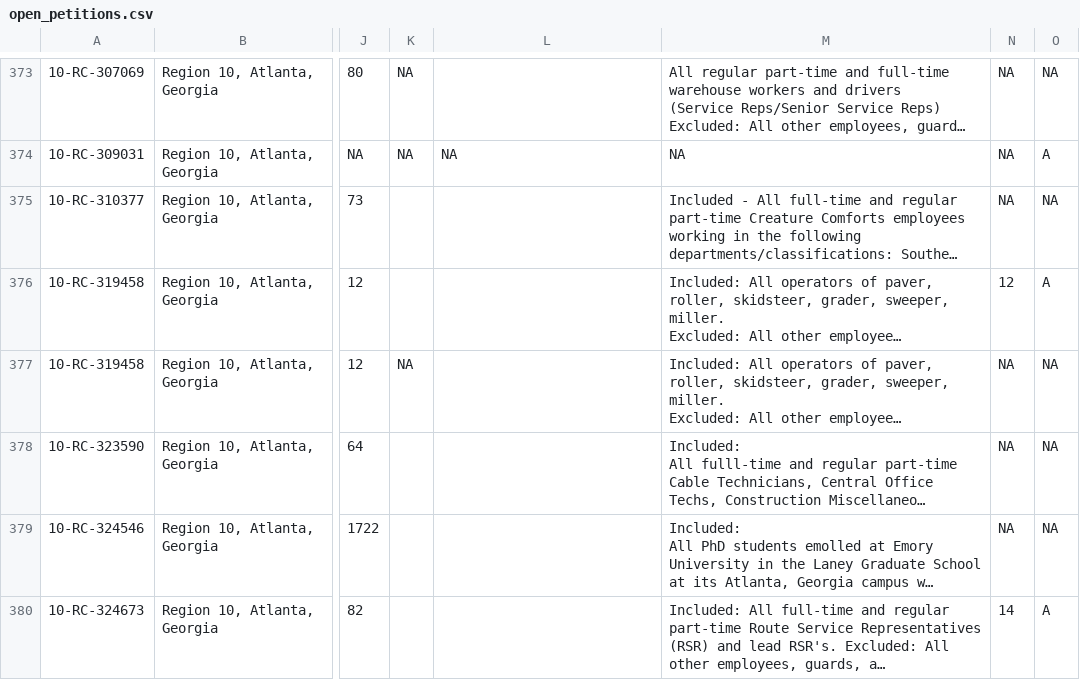
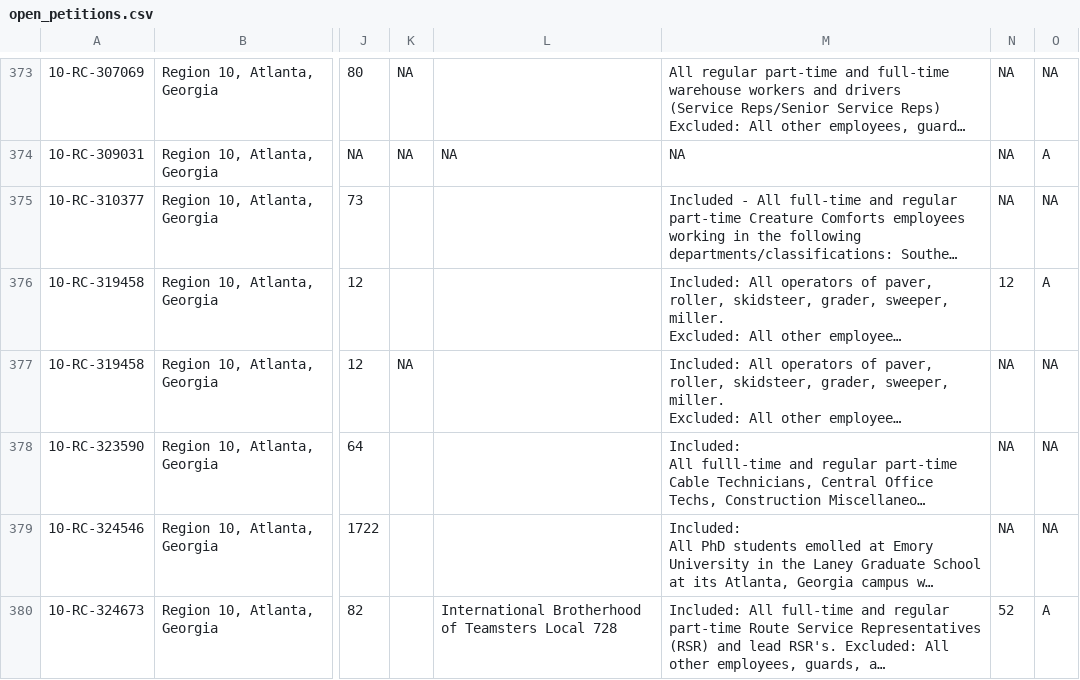
Before and after one commit to reuning/unionwebsite, a CSV file: gen/data/open_petitions.csv, drawn as a sheet; only a part is shown, gaps mark what is left out; long unchanged cells end in …; the diff covers the shown part only; the diff names each change by its address in the sheet, - before the commit and + after, or states it on an @@ line.

Commit message:
Updated data

```diff
--- a/gen/data/open_petitions.csv
+++ b/gen/data/open_petitions.csv
-L380: (empty)
+L380: International Brotherhood of Teamsters Local 728
-N380: 14
+N380: 52
```
Also changed, not shown: 1 added row and 11 edited cells elsewhere in this file.
